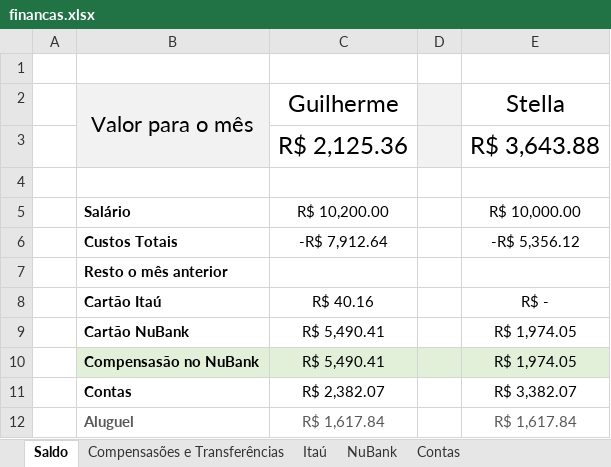
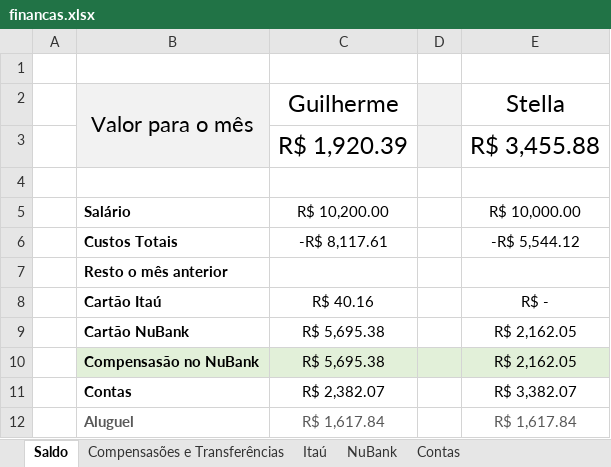
Before and after one commit to Teles-Gui/Financas, an Excel workbook: financas.xlsx, sheet Saldo, drawn as a sheet; only a part is shown; values as stored, in another font and other column widths than the file's, no borders; removed rows and columns are numbered as before the commit, all else as after; the diff names each change by its address in the sheet, - before the commit and + after, or states it on an @@ line.

```diff
--- a/financas.xlsx (sheet Saldo)
+++ b/financas.xlsx (sheet Saldo)
-row 3:  |  | R$ 2,125.36 |  | R$ 3,643.88
+row 3:  |  | R$ 1,920.39 |  | R$ 3,455.88
-C6: -R$ 7,912.64
+C6: -R$ 8,117.61
-E6: -R$ 5,356.12
+E6: -R$ 5,544.12
-C9:C10: R$ 5,490.41
+C9:C10: R$ 5,695.38
-E9:E10: R$ 1,974.05
+E9:E10: R$ 2,162.05
```
Also changed, not shown: sheet NuBank, sheet Compensasões e Transferências, sheet Checklist de pagamento, formulas that keep their value.
